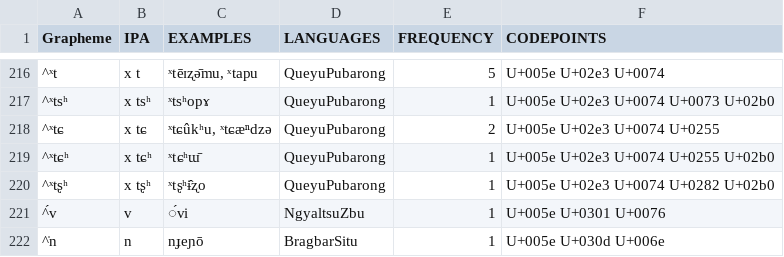
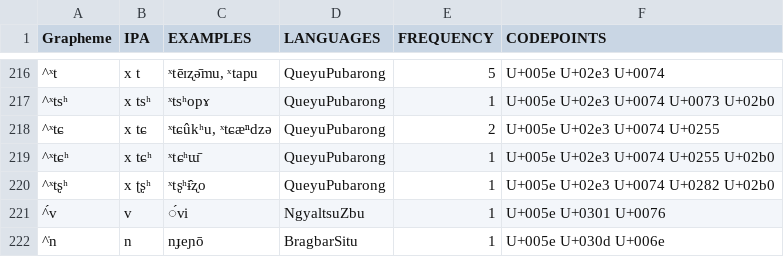
Before and after one commit to lexibank/lairgyalrong, a TSV file: etc/orthography.tsv, drawn as a sheet; only a part is shown, gaps mark what is left out; the diff names each change by its address in the sheet, - before the commit and + after, or states it on an @@ line.

Commit message:
Update orthography.tsv

```diff
--- a/etc/orthography.tsv
+++ b/etc/orthography.tsv
-B220 (IPA): x tʂʰ
+B220 (IPA): x ʈʂʰ
```
